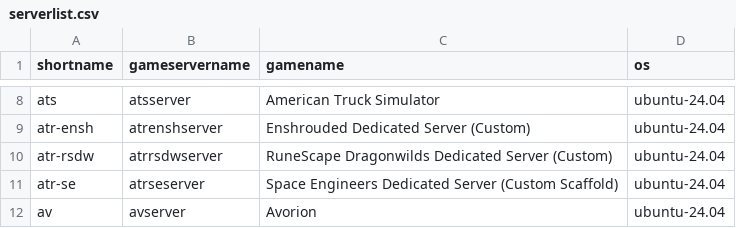
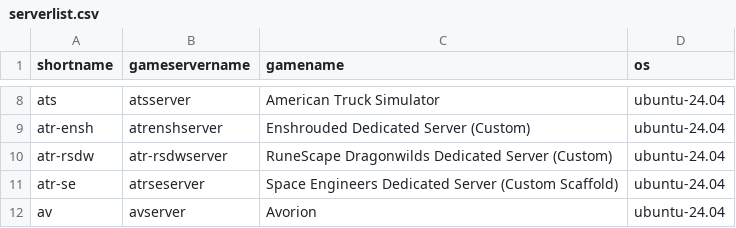
Before and after one commit to Atriarch-Systems/docker-gameserver, a CSV file: serverlist.csv, drawn as a sheet; only a part is shown, gaps mark what is left out.

```diff
--- a/serverlist.csv
+++ b/serverlist.csv
@@ -9,3 +9,3 @@ ats,atsserver,American Truck Simulator,ubuntu-24.04
 atr-ensh,atrenshserver,Enshrouded Dedicated Server (Custom),ubuntu-24.04
-atr-rsdw,atrrsdwserver,RuneScape Dragonwilds Dedicated Server (Custom),ubuntu-24.04
+atr-rsdw,atr-rsdwserver,RuneScape Dragonwilds Dedicated Server (Custom),ubuntu-24.04
 atr-se,atrseserver,Space Engineers Dedicated Server (Custom Scaffold),ubuntu-24.04
```
Also changed, not shown: 2 other files.
